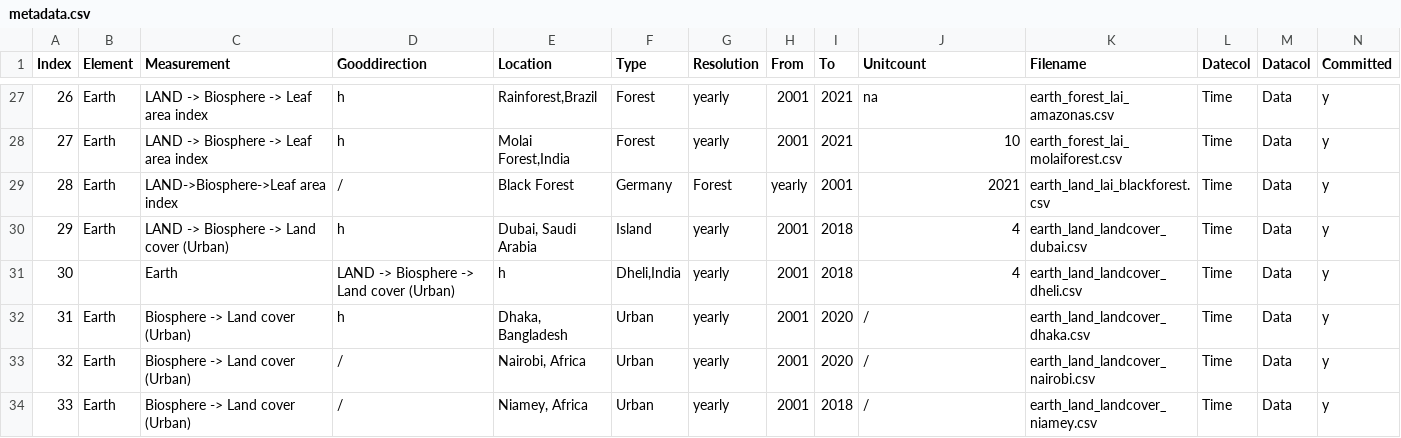
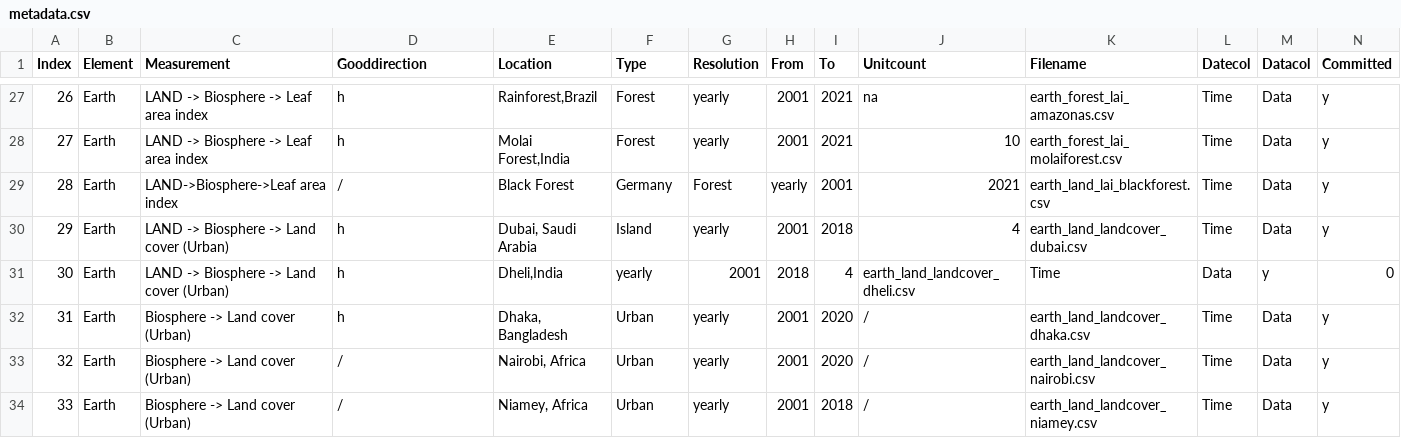
Before and after one commit to merlin-lacuna/stories-from-home-v1, a CSV file: data/metadata.csv, drawn as a sheet; only a part is shown, gaps mark what is left out; the diff covers the shown part only; the diff names each change by its address in the sheet, - before the commit and + after, or states it on an @@ line.

Commit message:
Update metadata.csv

```diff
--- a/data/metadata.csv
+++ b/data/metadata.csv
-B31 (Element): (empty)
+B31 (Element): Earth
-C31 (Measurement): Earth
+C31 (Measurement): LAND -> Biosphere -> Land cover (Urban)
-D31 (Gooddirection): LAND -> Biosphere -> Land cover (Urban)
+D31 (Gooddirection): h
-E31 (Location): h
+E31 (Location): Dheli,India
-F31 (Type): Dheli,India
+F31 (Type): yearly
-G31 (Resolution): yearly
+G31 (Resolution): 2001
-H31 (From): 2001
+H31 (From): 2018
-I31 (To): 2018
+I31 (To): 4
-J31 (Unitcount): 4
+J31 (Unitcount): earth_land_landcover_dheli.csv
-K31 (Filename): earth_land_landcover_dheli.csv
+K31 (Filename): Time
-L31 (Datecol): Time
+L31 (Datecol): Data
-M31 (Datacol): Data
+M31 (Datacol): y
-N31 (Committed): y
+N31 (Committed): 0
```
Also changed, not shown: 1 edited cell elsewhere in this file.
